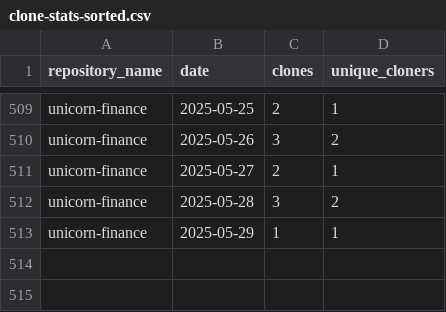
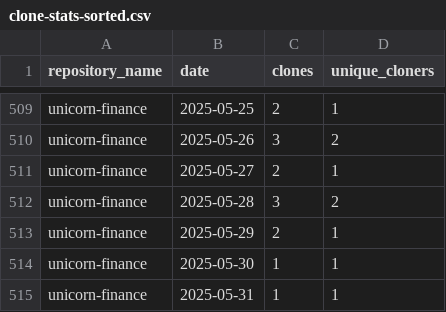
Before and after one commit to jpmorgan-payments/unicorn-finance, a CSV file: metrics/clone-stats-sorted.csv, drawn as a sheet; only a part is shown, gaps mark what is left out.

```diff
--- a/metrics/clone-stats-sorted.csv
+++ b/metrics/clone-stats-sorted.csv
@@ -512,2 +512,4 @@ unicorn-finance,2025-05-27,2,1
 unicorn-finance,2025-05-28,3,2
-unicorn-finance,2025-05-29,1,1
+unicorn-finance,2025-05-29,2,1
+unicorn-finance,2025-05-30,1,1
+unicorn-finance,2025-05-31,1,1
```
Also changed, not shown: metrics/clone-stats.csv, metrics/referrer-stats-sorted.csv, 3 other files.
